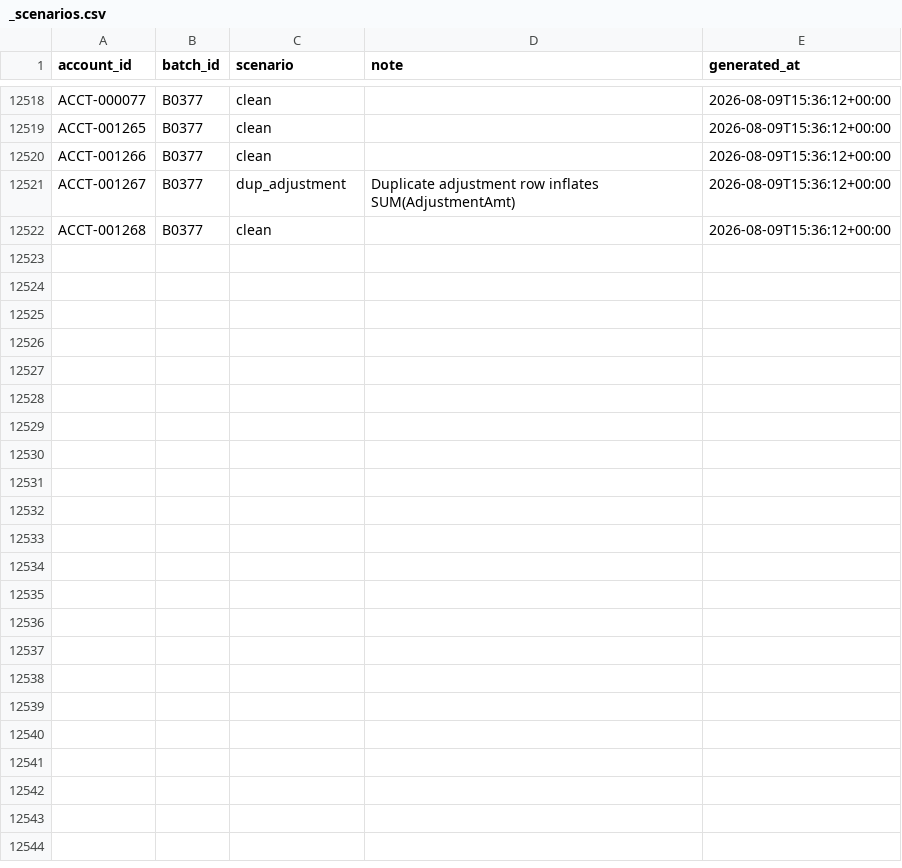
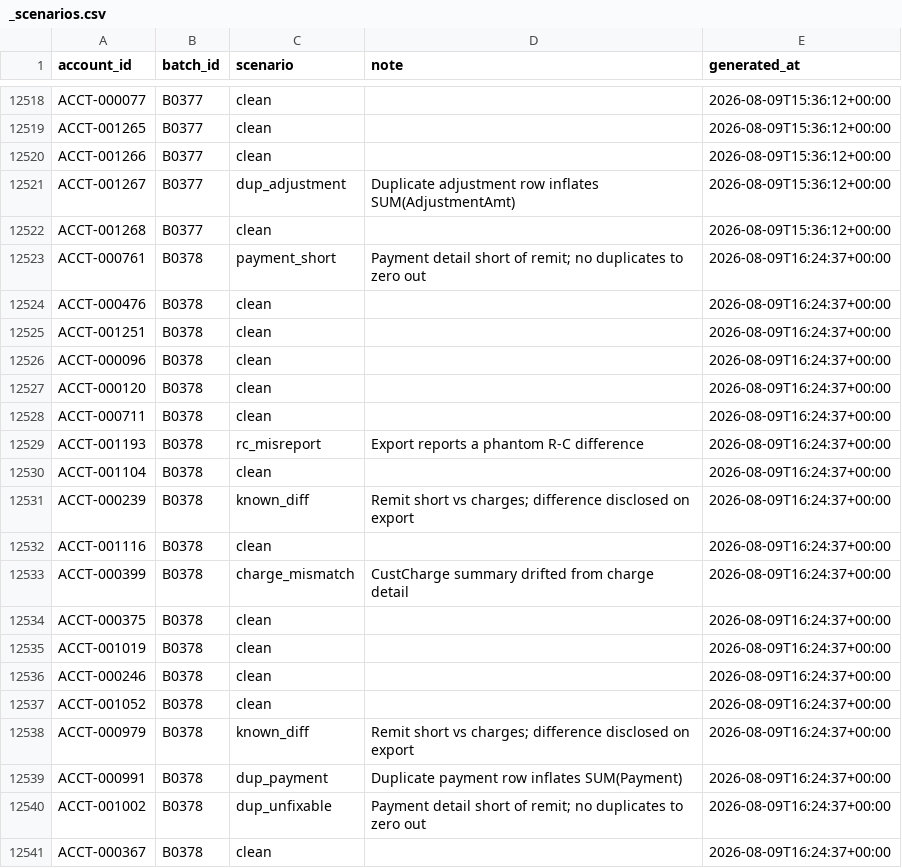
Before and after one commit to jelendu/remit-reconciliation-engine, a CSV file: data_gen/output/_scenarios.csv, drawn as a sheet; only a part is shown, gaps mark what is left out; the diff covers the shown part only; the diff names each change by its address in the sheet, - before the commit and + after, or states it on an @@ line.

```diff
--- a/data_gen/output/_scenarios.csv
+++ b/data_gen/output/_scenarios.csv
+row 12523: ACCT-000761 | B0378 | payment_short | Payment detail short of remit; no duplicates to zero out | 2026-08-09T16:24:37+00:00
+row 12524: ACCT-000476 | B0378 | clean |  | 2026-08-09T16:24:37+00:00
+row 12525: ACCT-001251 | B0378 | clean |  | 2026-08-09T16:24:37+00:00
+row 12526: ACCT-000096 | B0378 | clean |  | 2026-08-09T16:24:37+00:00
+row 12527: ACCT-000120 | B0378 | clean |  | 2026-08-09T16:24:37+00:00
+row 12528: ACCT-000711 | B0378 | clean |  | 2026-08-09T16:24:37+00:00
+row 12529: ACCT-001193 | B0378 | rc_misreport | Export reports a phantom R-C difference | 2026-08-09T16:24:37+00:00
+row 12530: ACCT-001104 | B0378 | clean |  | 2026-08-09T16:24:37+00:00
+row 12531: ACCT-000239 | B0378 | known_diff | Remit short vs charges; difference disclosed on export | 2026-08-09T16:24:37+00:00
+row 12532: ACCT-001116 | B0378 | clean |  | 2026-08-09T16:24:37+00:00
+row 12533: ACCT-000399 | B0378 | charge_mismatch | CustCharge summary drifted from charge detail | 2026-08-09T16:24:37+00:00
+row 12534: ACCT-000375 | B0378 | clean |  | 2026-08-09T16:24:37+00:00
+row 12535: ACCT-001019 | B0378 | clean |  | 2026-08-09T16:24:37+00:00
+row 12536: ACCT-000246 | B0378 | clean |  | 2026-08-09T16:24:37+00:00
+row 12537: ACCT-001052 | B0378 | clean |  | 2026-08-09T16:24:37+00:00
+row 12538: ACCT-000979 | B0378 | known_diff | Remit short vs charges; difference disclosed on export | 2026-08-09T16:24:37+00:00
+row 12539: ACCT-000991 | B0378 | dup_payment | Duplicate payment row inflates SUM(Payment) | 2026-08-09T16:24:37+00:00
+row 12540: ACCT-001002 | B0378 | dup_unfixable | Payment detail short of remit; no duplicates to zero out | 2026-08-09T16:24:37+00:00
+row 12541: ACCT-000367 | B0378 | clean |  | 2026-08-09T16:24:37+00:00
```
Also changed, not shown: 12 added rows elsewhere in this file, data_gen/output/accounts.csv, data_gen/output/adjustments.csv, 17 other files.
